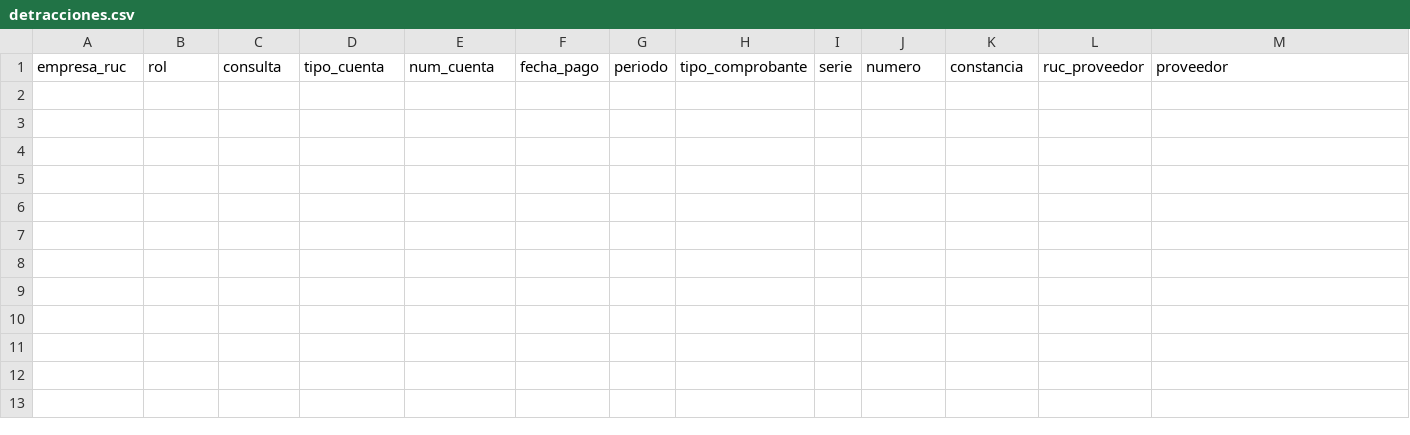
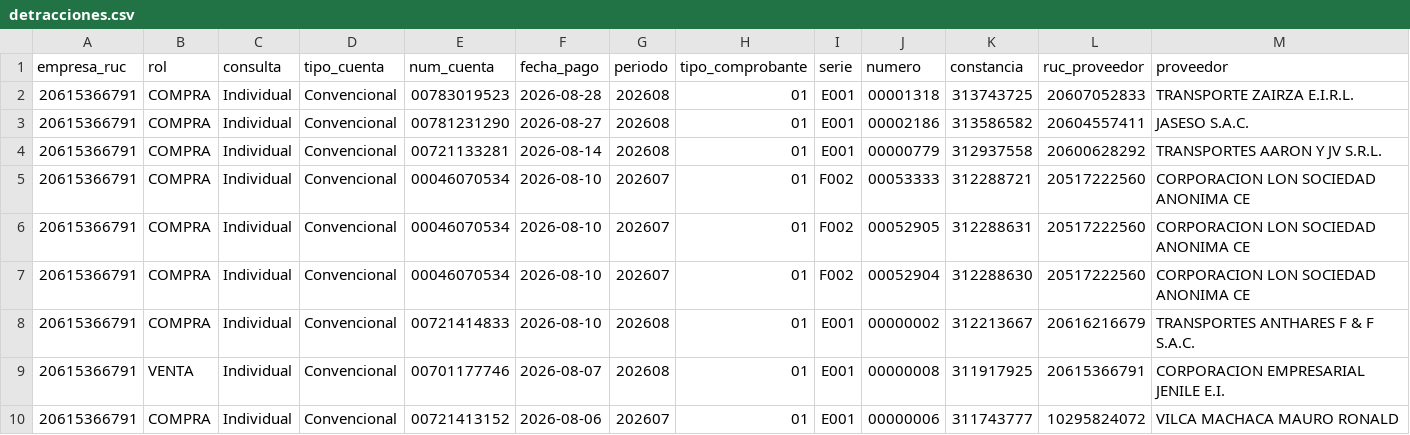
Before and after one commit to Aquivan/Claude, a CSV file: detracciones/datos/20615366791/2026/08/detracciones.csv, drawn as a sheet; only a part is shown; rows hold the shown columns only; the diff names each change by its address in the sheet, - before the commit and + after, or states it on an @@ line.

```diff
--- a/detracciones/datos/20615366791/2026/08/detracciones.csv
+++ b/detracciones/datos/20615366791/2026/08/detracciones.csv
+row 2: 20615366791 | COMPRA | Individual | Convencional | 00783019523 | 2026-08-28 | 202608 | 01 | E001 | 00001318 | 313743725 | 20607052833 | TRANSPORTE ZAIRZA E.I.R.L.
+row 3: 20615366791 | COMPRA | Individual | Convencional | 00781231290 | 2026-08-27 | 202608 | 01 | E001 | 00002186 | 313586582 | 20604557411 | JASESO S.A.C.
+row 4: 20615366791 | COMPRA | Individual | Convencional | 00721133281 | 2026-08-14 | 202608 | 01 | E001 | 00000779 | 312937558 | 20600628292 | TRANSPORTES AARON Y JV S.R.L.
+row 5: 20615366791 | COMPRA | Individual | Convencional | 00046070534 | 2026-08-10 | 202607 | 01 | F002 | 00053333 | 312288721 | 20517222560 | CORPORACION LON SOCIEDAD ANONIMA CE
+row 6: 20615366791 | COMPRA | Individual | Convencional | 00046070534 | 2026-08-10 | 202607 | 01 | F002 | 00052905 | 312288631 | 20517222560 | CORPORACION LON SOCIEDAD ANONIMA CE
+row 7: 20615366791 | COMPRA | Individual | Convencional | 00046070534 | 2026-08-10 | 202607 | 01 | F002 | 00052904 | 312288630 | 20517222560 | CORPORACION LON SOCIEDAD ANONIMA CE
+row 8: 20615366791 | COMPRA | Individual | Convencional | 00721414833 | 2026-08-10 | 202608 | 01 | E001 | 00000002 | 312213667 | 20616216679 | TRANSPORTES ANTHARES F & F S.A.C.
+row 9: 20615366791 | VENTA | Individual | Convencional | 00701177746 | 2026-08-07 | 202608 | 01 | E001 | 00000008 | 311917925 | 20615366791 | CORPORACION EMPRESARIAL JENILE E.I.
+row 10: 20615366791 | COMPRA | Individual | Convencional | 00721413152 | 2026-08-06 | 202607 | 01 | E001 | 00000006 | 311743777 | 10295824072 | VILCA MACHACA MAURO RONALD
```
Also changed, not shown: detracciones/datos/20447623669/2026/10/detracciones.csv, detracciones/datos/20447968216/2026/08/detracciones.csv, 3 other files.
